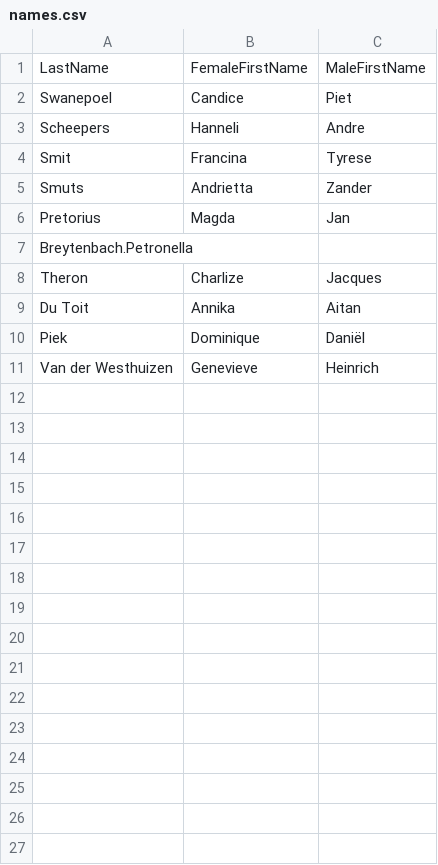
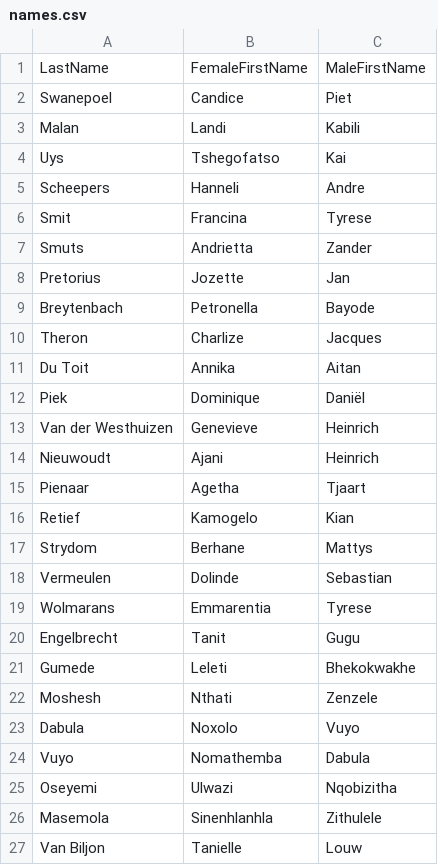
Before and after one commit to dfinke/NameIT, a CSV file: cultures/af/names.csv, drawn as a sheet; removed rows and columns are numbered as before the commit, all else as after; the diff names each change by its address in the sheet, - before the commit and + after, or states it on an @@ line.

```diff
--- a/cultures/af/names.csv
+++ b/cultures/af/names.csv
+row 3: Malan | Landi | Kabili
+row 4: Uys | Tshegofatso | Kai
-B8: Magda
+B8: Jozette
-row 7: Breytenbach.Petronella
+row 9: Breytenbach | Petronella | Bayode
+row 14: Nieuwoudt | Ajani | Heinrich
+row 15: Pienaar | Agetha | Tjaart
+row 16: Retief | Kamogelo | Kian
+row 17: Strydom | Berhane | Mattys
+row 18: Vermeulen | Dolinde | Sebastian
+row 19: Wolmarans | Emmarentia | Tyrese
+row 20: Engelbrecht | Tanit | Gugu
+row 21: Gumede | Leleti | Bhekokwakhe
+row 22: Moshesh | Nthati | Zenzele
+row 23: Dabula | Noxolo | Vuyo
+row 24: Vuyo | Nomathemba | Dabula
+row 25: Oseyemi | Ulwazi | Nqobizitha
+row 26: Masemola | Sinenhlanhla | Zithulele
+row 27: Van Biljon | Tanielle | Louw
```
Also changed, not shown: 2 other files.
